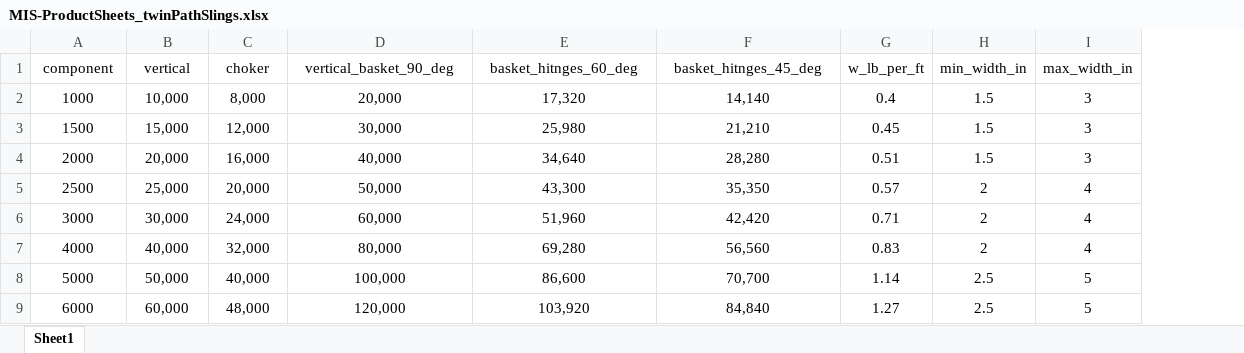
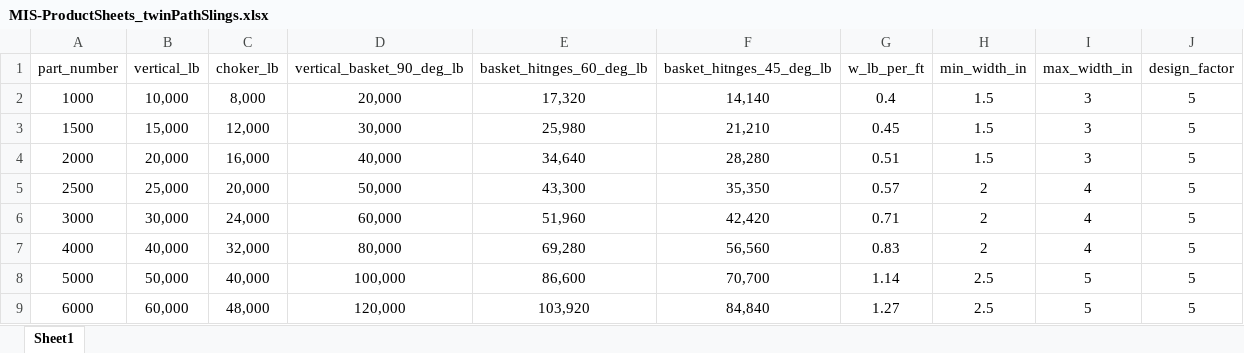
Before and after one commit to vamseeachanta/digitalmodel, an Excel workbook: src/digitalmodel/data/slings/MIS-ProductSheets_twinPathSlings.xlsx, sheet Sheet1, drawn as a sheet; only a part is shown; values as stored, in another font and other column widths than the file's, no borders; the diff names each change by its address in the sheet, - before the commit and + after, or states it on an @@ line.

```diff
--- a/src/digitalmodel/data/slings/MIS-ProductSheets_twinPathSlings.xlsx (sheet Sheet1)
+++ b/src/digitalmodel/data/slings/MIS-ProductSheets_twinPathSlings.xlsx (sheet Sheet1)
+column J (design_factor), rows 2-9: all 5
-A1: component
+A1: part_number
-B1: vertical
+B1: vertical_lb
-C1: choker
+C1: choker_lb
-D1: vertical_basket_90_deg
+D1: vertical_basket_90_deg_lb
-E1: basket_hitnges_60_deg
+E1: basket_hitnges_60_deg_lb
-F1: basket_hitnges_45_deg
+F1: basket_hitnges_45_deg_lb
```
Also changed, not shown: src/digitalmodel/data/crosby/204_subsea_shackles_g2100.xlsx, src/digitalmodel/data/crosby/26_shackles_bolt_type_anchor_g2130.xlsx, 4 other files.
